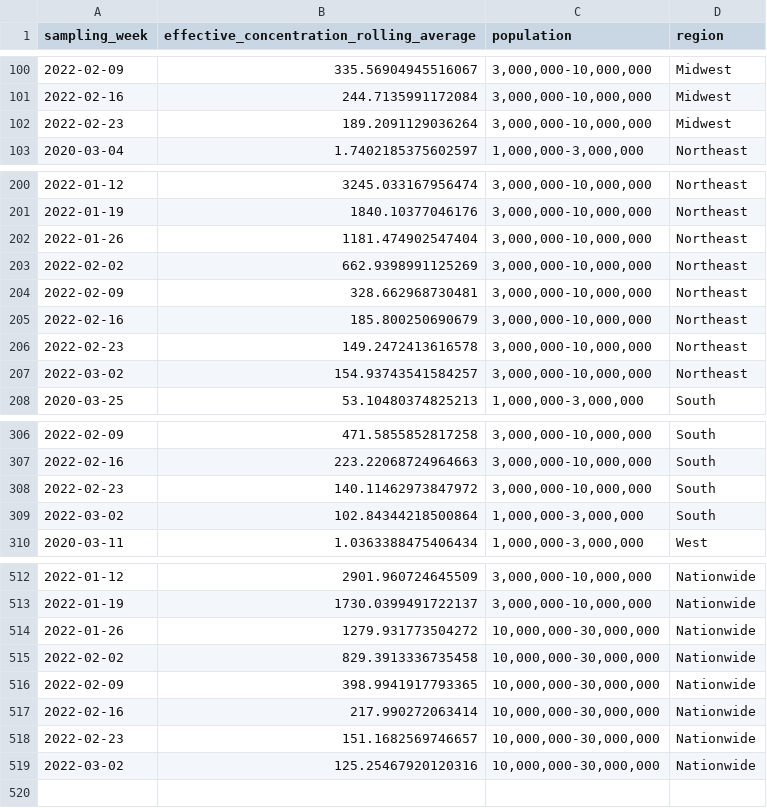
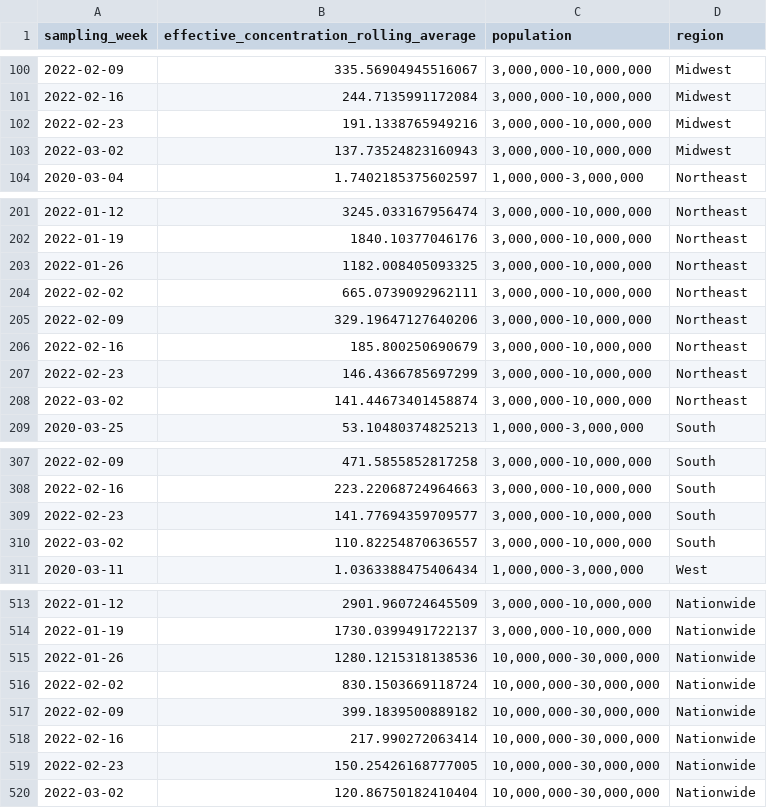
Before and after one commit to biobotanalytics/covid19-wastewater-data, a CSV file: wastewater_by_region.csv, drawn as a sheet; only a part is shown, gaps mark what is left out; the diff covers the shown part only.

```diff
--- a/wastewater_by_region.csv
+++ b/wastewater_by_region.csv
@@ -101,3 +101,4 @@ sampling_week,effective_concentration_rolling_average,population,region
 2022-02-16,244.7135991172084,"3,000,000-10,000,000",Midwest
-2022-02-23,189.2091129036264,"3,000,000-10,000,000",Midwest
+2022-02-23,191.1338765949216,"3,000,000-10,000,000",Midwest
+2022-03-02,137.73524823160943,"3,000,000-10,000,000",Midwest
 2020-03-04,1.7402185375602597,"1,000,000-3,000,000",Northeast
@@ -201,8 +202,8 @@ sampling_week,effective_concentration_rolling_average,population,region
 2022-01-19,1840.10377046176,"3,000,000-10,000,000",Northeast
-2022-01-26,1181.474902547404,"3,000,000-10,000,000",Northeast
-2022-02-02,662.9398991125269,"3,000,000-10,000,000",Northeast
-2022-02-09,328.662968730481,"3,000,000-10,000,000",Northeast
+2022-01-26,1182.008405093325,"3,000,000-10,000,000",Northeast
+2022-02-02,665.0739092962111,"3,000,000-10,000,000",Northeast
+2022-02-09,329.19647127640206,"3,000,000-10,000,000",Northeast
 2022-02-16,185.800250690679,"3,000,000-10,000,000",Northeast
-2022-02-23,149.2472413616578,"3,000,000-10,000,000",Northeast
-2022-03-02,154.93743541584257,"3,000,000-10,000,000",Northeast
+2022-02-23,146.4366785697299,"3,000,000-10,000,000",Northeast
+2022-03-02,141.44673401458874,"3,000,000-10,000,000",Northeast
 2020-03-25,53.10480374825213,"1,000,000-3,000,000",South
@@ -307,4 +308,4 @@ sampling_week,effective_concentration_rolling_average,population,region
 2022-02-16,223.22068724964663,"3,000,000-10,000,000",South
-2022-02-23,140.11462973847972,"3,000,000-10,000,000",South
-2022-03-02,102.84344218500864,"1,000,000-3,000,000",South
+2022-02-23,141.77694359709577,"3,000,000-10,000,000",South
+2022-03-02,110.82254870636557,"3,000,000-10,000,000",South
 2020-03-11,1.0363388475406434,"1,000,000-3,000,000",West
@@ -513,7 +514,7 @@ sampling_week,effective_concentration_rolling_average,population,region
 2022-01-19,1730.0399491722137,"3,000,000-10,000,000",Nationwide
-2022-01-26,1279.931773504272,"10,000,000-30,000,000",Nationwide
-2022-02-02,829.3913336735458,"10,000,000-30,000,000",Nationwide
-2022-02-09,398.9941917793365,"10,000,000-30,000,000",Nationwide
+2022-01-26,1280.1215318138536,"10,000,000-30,000,000",Nationwide
+2022-02-02,830.1503669118724,"10,000,000-30,000,000",Nationwide
+2022-02-09,399.1839500889182,"10,000,000-30,000,000",Nationwide
 2022-02-16,217.990272063414,"10,000,000-30,000,000",Nationwide
-2022-02-23,151.1682569746657,"10,000,000-30,000,000",Nationwide
-2022-03-02,125.25467920120316,"10,000,000-30,000,000",Nationwide
+2022-02-23,150.25426168777005,"10,000,000-30,000,000",Nationwide
+2022-03-02,120.86750182410404,"10,000,000-30,000,000",Nationwide
```
Also changed, not shown: 3 edited cells elsewhere in this file, cases_by_region.csv, wastewater_by_county.csv.
